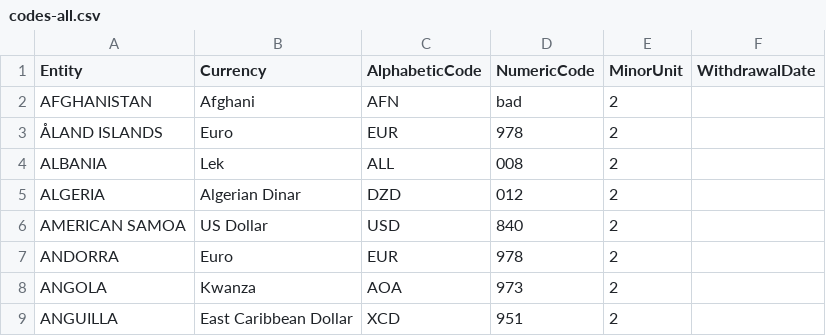
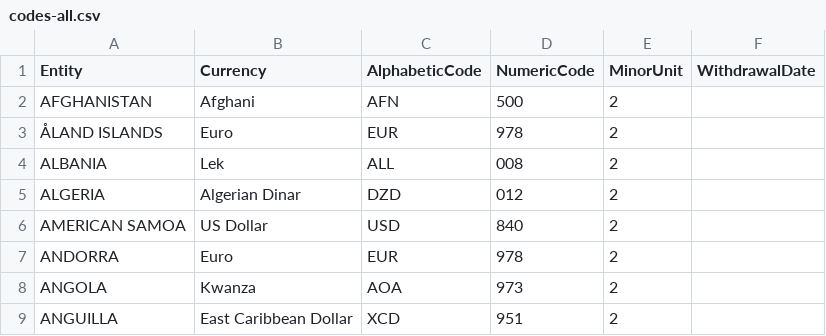
Before and after one commit to roll/currency-codes, a CSV file: data/codes-all.csv, drawn as a sheet; only a part is shown.

Commit message:
Update codes-all.csv

```diff
--- a/data/codes-all.csv
+++ b/data/codes-all.csv
@@ -1,3 +1,3 @@
 Entity,Currency,AlphabeticCode,NumericCode,MinorUnit,WithdrawalDate
-AFGHANISTAN,Afghani,AFN,bad,2,
+AFGHANISTAN,Afghani,AFN,500,2,
 ÅLAND ISLANDS,Euro,EUR,978,2,
```
